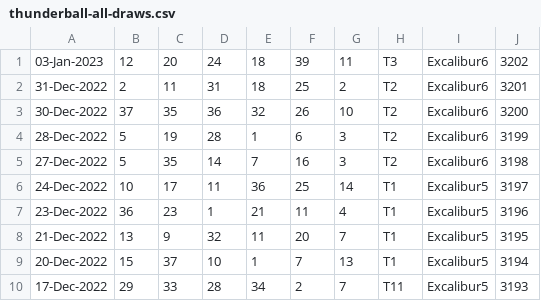
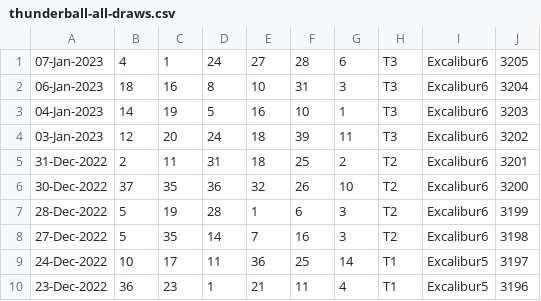
Before and after one commit to pastorcmentarny/DomJavaKB, a CSV file: data/lotto/thunderball-all-draws.csv, drawn as a sheet; only a part is shown; the shorter side is filled out with more unchanged rows.

Commit message:
update morning report update lotto results update 40 progres

```diff
--- a/data/lotto/thunderball-all-draws.csv
+++ b/data/lotto/thunderball-all-draws.csv
@@ -1 +1,4 @@
+07-Jan-2023,4,1,24,27,28,6,T3,Excalibur6,3205
+06-Jan-2023,18,16,8,10,31,3,T3,Excalibur6,3204
+04-Jan-2023,14,19,5,16,10,1,T3,Excalibur6,3203
 03-Jan-2023,12,20,24,18,39,11,T3,Excalibur6,3202
```
Also changed, not shown: data/lotto/euro-all-draws.csv, data/lotto/euro-hotpicks-all-draws.csv, 5 other files.
